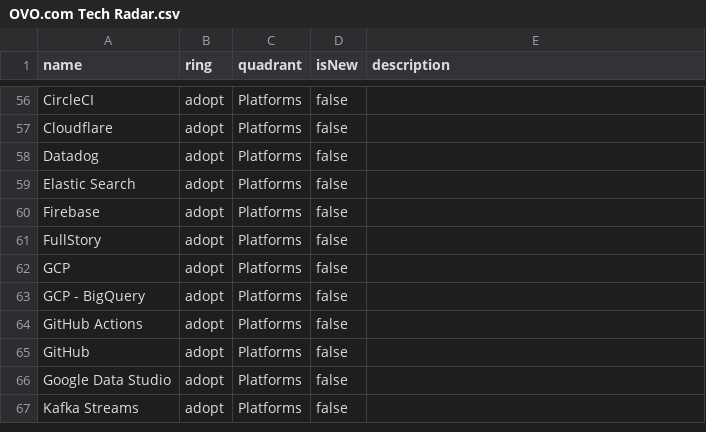
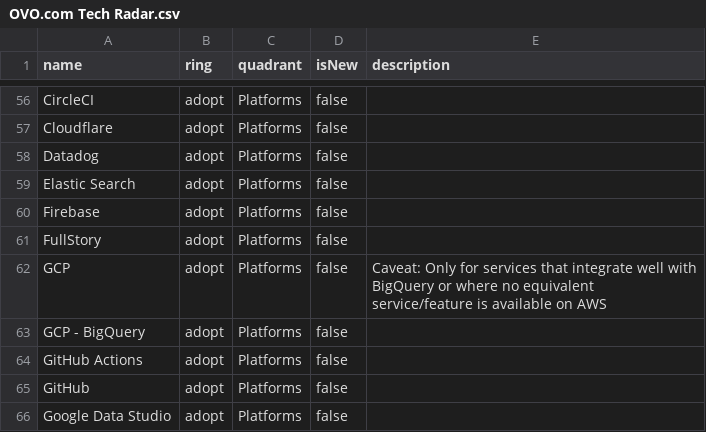
Before and after one commit to ovotech/ovo-com-tech-radar, a CSV file: OVO.com Tech Radar.csv, drawn as a sheet; only a part is shown, gaps mark what is left out; the shorter side is filled out with more unchanged rows.

Commit message:
Update OVO.com Tech Radar.csv
Co-authored-by: brad-allan-ovo <79856547+brad-allan-ovo@users.noreply.github.com>

```diff
--- a/OVO.com Tech Radar.csv
+++ b/OVO.com Tech Radar.csv
@@ -61,3 +61,3 @@ name,ring,quadrant,isNew,description
 "FullStory","adopt","Platforms",false,""
-"GCP","adopt","Platforms",false,""
+"GCP","adopt","Platforms",false,"Caveat: Only for services that integrate well with BigQuery or where no equivalent service/feature is available on AWS"
 "GCP - BigQuery","adopt","Platforms",false,""
```
